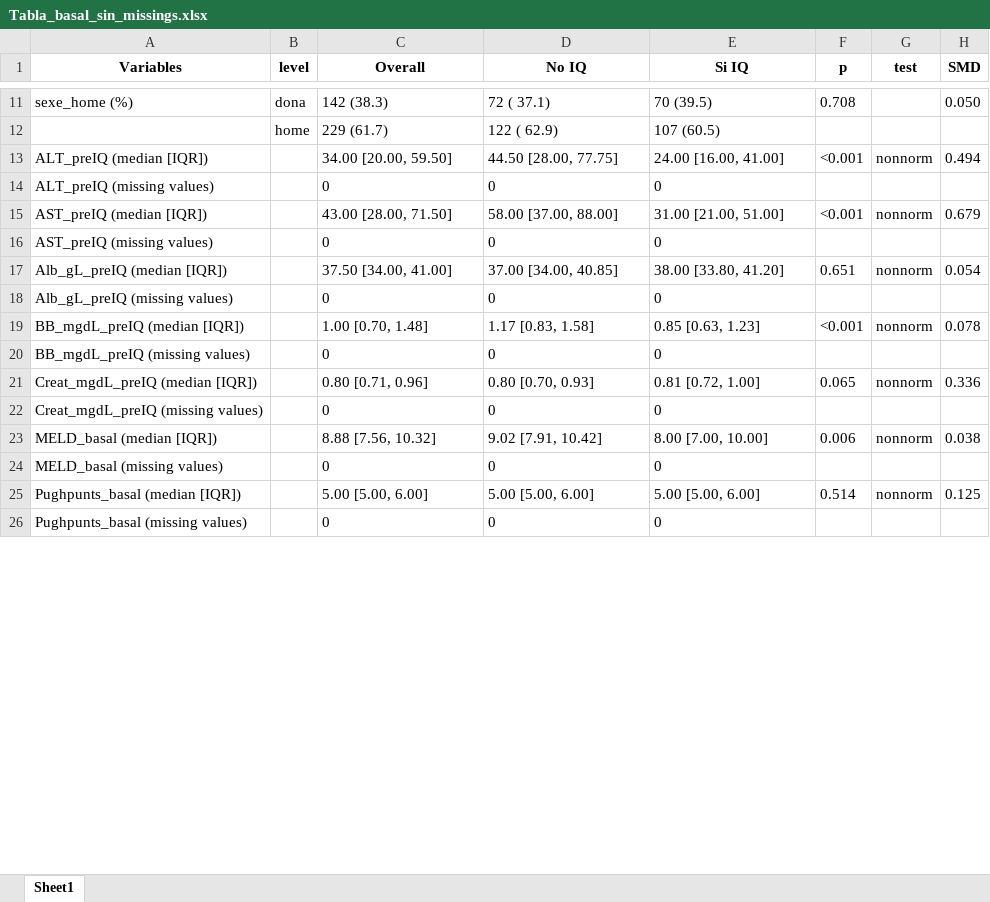
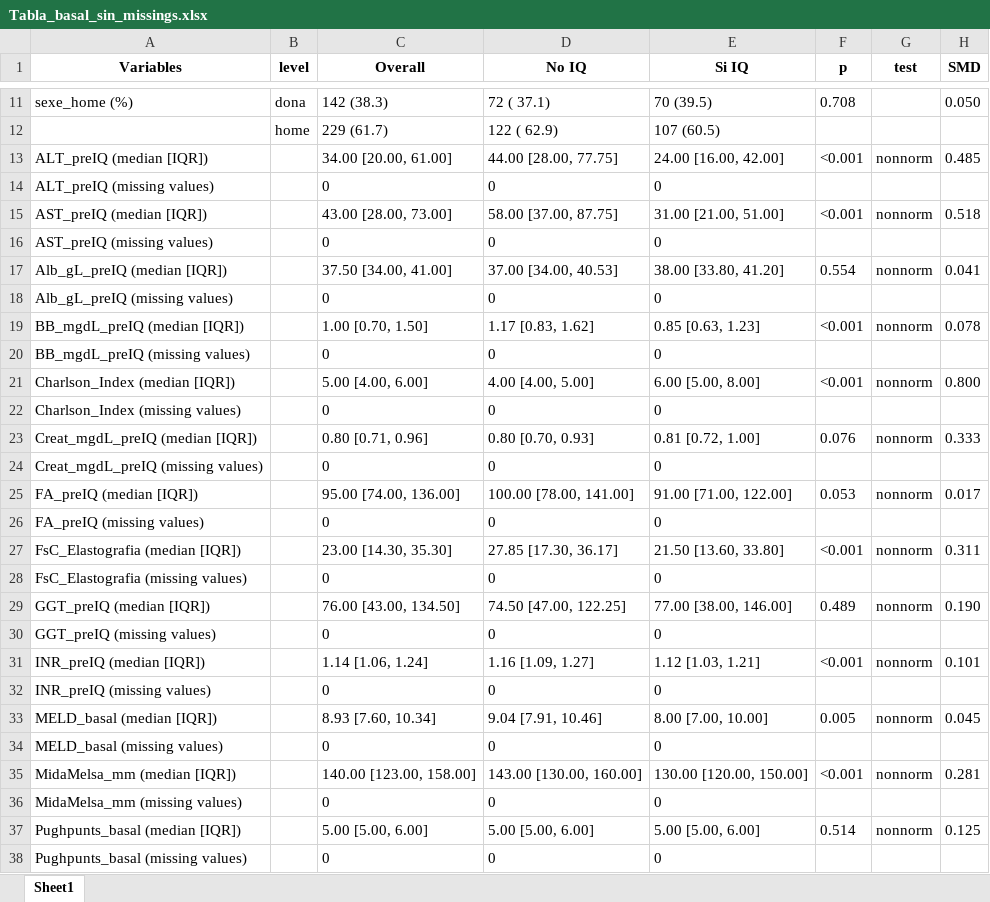
Before and after one commit to TorMedicinaUAB/CIRCO22, an Excel workbook: Outputs/Tablas_basales/Tabla_basal_sin_missings.xlsx, sheet Sheet1, drawn as a sheet; only a part is shown, gaps mark what is left out; values as stored, in another font and other column widths than the file's, no borders; addresses are those after the commit; the diff covers the shown part only; the diff names each change by its address in the sheet, - before the commit and + after, or states it on an @@ line.

```diff
--- a/Outputs/Tablas_basales/Tabla_basal_sin_missings.xlsx (sheet Sheet1)
+++ b/Outputs/Tablas_basales/Tabla_basal_sin_missings.xlsx (sheet Sheet1)
-C13 (Overall): 34.00 [20.00, 59.50]
+C13 (Overall): 34.00 [20.00, 61.00]
-D13 (No IQ): 44.50 [28.00, 77.75]
+D13 (No IQ): 44.00 [28.00, 77.75]
-E13 (Si IQ): 24.00 [16.00, 41.00]
+E13 (Si IQ): 24.00 [16.00, 42.00]
-H13 (SMD): 0.494
+H13 (SMD): 0.485
-C15 (Overall): 43.00 [28.00, 71.50]
+C15 (Overall): 43.00 [28.00, 73.00]
-D15 (No IQ): 58.00 [37.00, 88.00]
+D15 (No IQ): 58.00 [37.00, 87.75]
-H15 (SMD): 0.679
+H15 (SMD): 0.518
-D17 (No IQ): 37.00 [34.00, 40.85]
+D17 (No IQ): 37.00 [34.00, 40.53]
-F17 (p): 0.651
+F17 (p): 0.554
-H17 (SMD): 0.054
+H17 (SMD): 0.041
-C19 (Overall): 1.00 [0.70, 1.48]
+C19 (Overall): 1.00 [0.70, 1.50]
-D19 (No IQ): 1.17 [0.83, 1.58]
+D19 (No IQ): 1.17 [0.83, 1.62]
+row 21: Charlson_Index (median [IQR]) |  | 5.00 [4.00, 6.00] | 4.00 [4.00, 5.00] | 6.00 [5.00, 8.00] | <0.001 | nonnorm | 0.800
+row 22: Charlson_Index (missing values) |  | 0 | 0 | 0
-F23 (p): 0.065
+F23 (p): 0.076
-H23 (SMD): 0.336
+H23 (SMD): 0.333
+row 25: FA_preIQ (median [IQR]) |  | 95.00 [74.00, 136.00] | 100.00 [78.00, 141.00] | 91.00 [71.00, 122.00] | 0.053 | nonnorm | 0.017
+row 26: FA_preIQ (missing values) |  | 0 | 0 | 0
+row 27: FsC_Elastografia (median [IQR]) |  | 23.00 [14.30, 35.30] | 27.85 [17.30, 36.17] | 21.50 [13.60, 33.80] | <0.001 | nonnorm | 0.311
+row 28: FsC_Elastografia (missing values) |  | 0 | 0 | 0
+row 29: GGT_preIQ (median [IQR]) |  | 76.00 [43.00, 134.50] | 74.50 [47.00, 122.25] | 77.00 [38.00, 146.00] | 0.489 | nonnorm | 0.190
+row 30: GGT_preIQ (missing values) |  | 0 | 0 | 0
+row 31: INR_preIQ (median [IQR]) |  | 1.14 [1.06, 1.24] | 1.16 [1.09, 1.27] | 1.12 [1.03, 1.21] | <0.001 | nonnorm | 0.101
+row 32: INR_preIQ (missing values) |  | 0 | 0 | 0
-C33 (Overall): 8.88 [7.56, 10.32]
+C33 (Overall): 8.93 [7.60, 10.34]
-D33 (No IQ): 9.02 [7.91, 10.42]
+D33 (No IQ): 9.04 [7.91, 10.46]
-F33 (p): 0.006
+F33 (p): 0.005
-H33 (SMD): 0.038
+H33 (SMD): 0.045
+row 35: MidaMelsa_mm (median [IQR]) |  | 140.00 [123.00, 158.00] | 143.00 [130.00, 160.00] | 130.00 [120.00, 150.00] | <0.001 | nonnorm | 0.281
+row 36: MidaMelsa_mm (missing values) |  | 0 | 0 | 0
```
Also changed, not shown: 20 added rows, 3 removed rows and 82 edited cells elsewhere in this sheet, Outputs/Tablas_basales/Tabla_basal_con_missings.xlsx, 6 other files.
